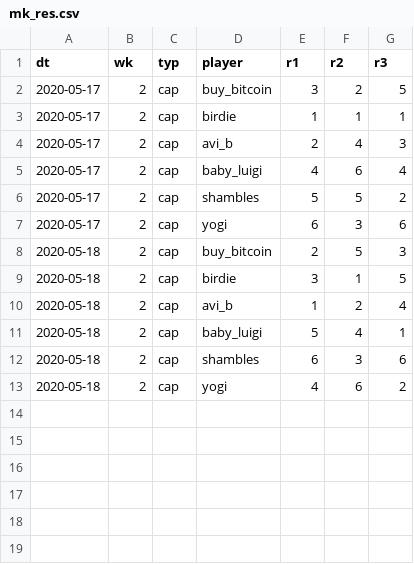
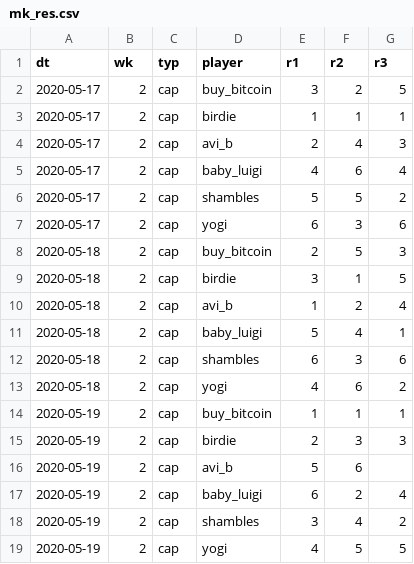
Before and after one commit to psn4/amli, a CSV file: data/mk_res.csv, drawn as a sheet; the diff names each change by its address in the sheet, - before the commit and + after, or states it on an @@ line.

Commit message:
data for 19 May

```diff
--- a/data/mk_res.csv
+++ b/data/mk_res.csv
+row 14: 2020-05-19 | 2 | cap | buy_bitcoin | 1 | 1 | 1
+row 15: 2020-05-19 | 2 | cap | birdie | 2 | 3 | 3
+row 16: 2020-05-19 | 2 | cap | avi_b | 5 | 6
+row 17: 2020-05-19 | 2 | cap | baby_luigi | 6 | 2 | 4
+row 18: 2020-05-19 | 2 | cap | shambles | 3 | 4 | 2
+row 19: 2020-05-19 | 2 | cap | yogi | 4 | 5 | 5
```
